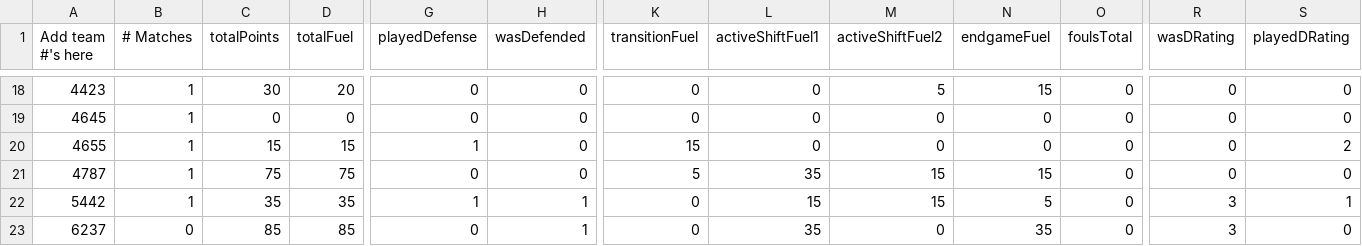
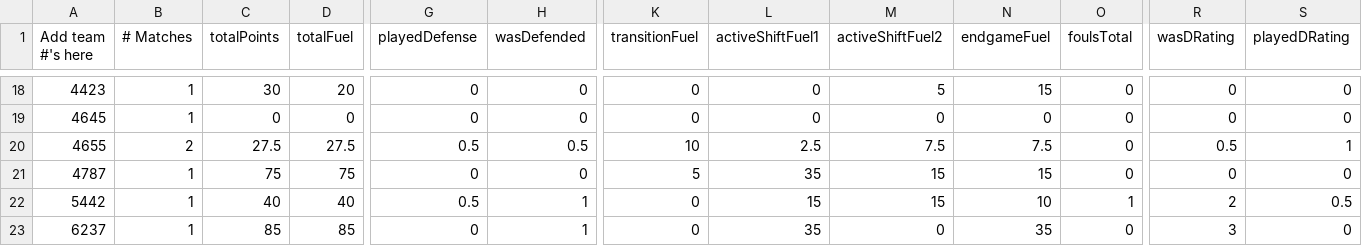
Before and after one commit to btmartin/btmartin.github.io, a CSV file: Scouting/ConsolidatedData.csv, drawn as a sheet; only a part is shown, gaps mark what is left out; the diff covers the shown part only; the diff names each change by its address in the sheet, - before the commit and + after, or states it on an @@ line.

```diff
--- a/Scouting/ConsolidatedData.csv
+++ b/Scouting/ConsolidatedData.csv
-B20 (# Matches): 1
+B20 (# Matches): 2
-C20 (totalPoints): 15
+C20 (totalPoints): 27.5
-D20 (totalFuel): 15
+D20 (totalFuel): 27.5
-G20 (playedDefense): 1
+G20 (playedDefense): 0.5
-H20 (wasDefended): 0
+H20 (wasDefended): 0.5
-K20 (transitionFuel): 15
+K20 (transitionFuel): 10
-L20 (activeShiftFuel1): 0
+L20 (activeShiftFuel1): 2.5
-M20 (activeShiftFuel2): 0
+M20 (activeShiftFuel2): 7.5
-N20 (endgameFuel): 0
+N20 (endgameFuel): 7.5
-R20 (wasDRating): 0
+R20 (wasDRating): 0.5
-S20 (playedDRating): 2
+S20 (playedDRating): 1
-C22 (totalPoints): 35
+C22 (totalPoints): 40
-D22 (totalFuel): 35
+D22 (totalFuel): 40
-G22 (playedDefense): 1
+G22 (playedDefense): 0.5
-N22 (endgameFuel): 5
+N22 (endgameFuel): 10
-O22 (foulsTotal): 0
+O22 (foulsTotal): 1
-R22 (wasDRating): 3
+R22 (wasDRating): 2
-S22 (playedDRating): 1
+S22 (playedDRating): 0.5
-B23 (# Matches): 0
+B23 (# Matches): 1
```
Also changed, not shown: 42 edited cells elsewhere in this file, Scouting/ScoutingData.csv.
